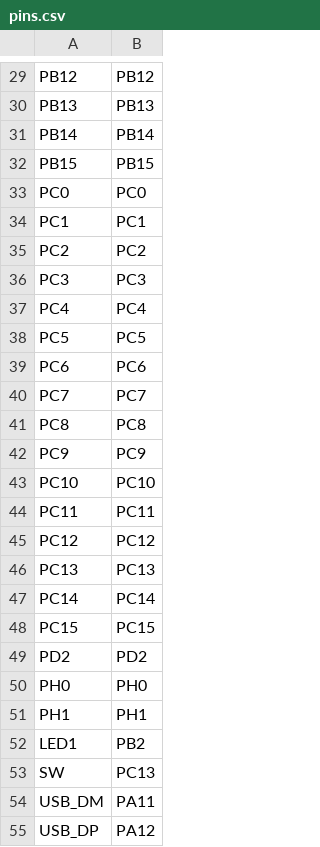
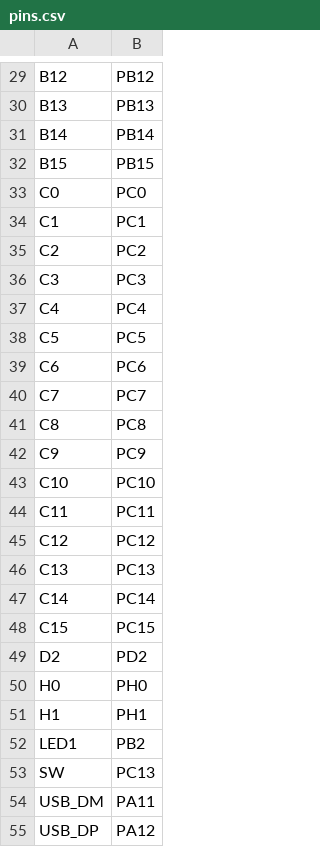
Before and after one commit to Sunghwan-Chung/WeAct_F405RG, a CSV file: pins.csv, drawn as a sheet; only a part is shown, gaps mark what is left out; the diff covers the shown part only; the diff names each change by its address in the sheet, - before the commit and + after, or states it on an @@ line.

```diff
--- a/pins.csv
+++ b/pins.csv
-A29: PB12
+A29: B12
-A30: PB13
+A30: B13
-A31: PB14
+A31: B14
-A32: PB15
+A32: B15
-A33: PC0
+A33: C0
-A34: PC1
+A34: C1
-A35: PC2
+A35: C2
-A36: PC3
+A36: C3
-A37: PC4
+A37: C4
-A38: PC5
+A38: C5
-A39: PC6
+A39: C6
-A40: PC7
+A40: C7
-A41: PC8
+A41: C8
-A42: PC9
+A42: C9
-A43: PC10
+A43: C10
-A44: PC11
+A44: C11
-A45: PC12
+A45: C12
-A46: PC13
+A46: C13
-A47: PC14
+A47: C14
-A48: PC15
+A48: C15
-A49: PD2
+A49: D2
-A50: PH0
+A50: H0
-A51: PH1
+A51: H1
```
Also changed, not shown: 28 edited cells elsewhere in this file, 5 other files.
